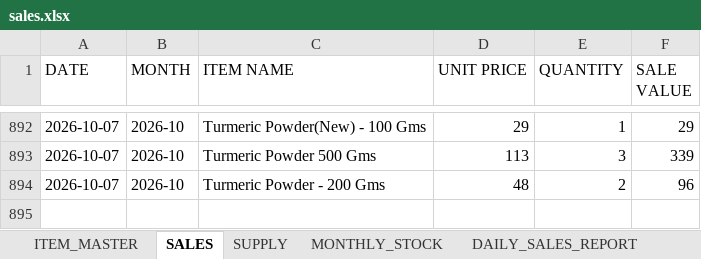
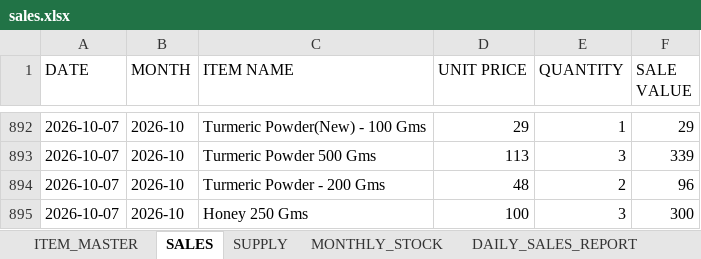
Before and after one commit to suryasai693-lang/daily_sales_website, an Excel workbook: data/sales.xlsx, sheet SALES, drawn as a sheet; only a part is shown, gaps mark what is left out; values as stored, in another font and other column widths than the file's, no borders; the diff names each change by its address in the sheet, - before the commit and + after, or states it on an @@ line.

Commit message:
Update sales.xlsx from DailyStock

```diff
--- a/data/sales.xlsx (sheet SALES)
+++ b/data/sales.xlsx (sheet SALES)
+row 895: 2026-10-07 | 2026-10 | Honey 250 Gms | 100 | 3 | 300
```
Also changed, not shown: sheet DAILY_SALES_REPORT, sheet MONTHLY_STOCK.
